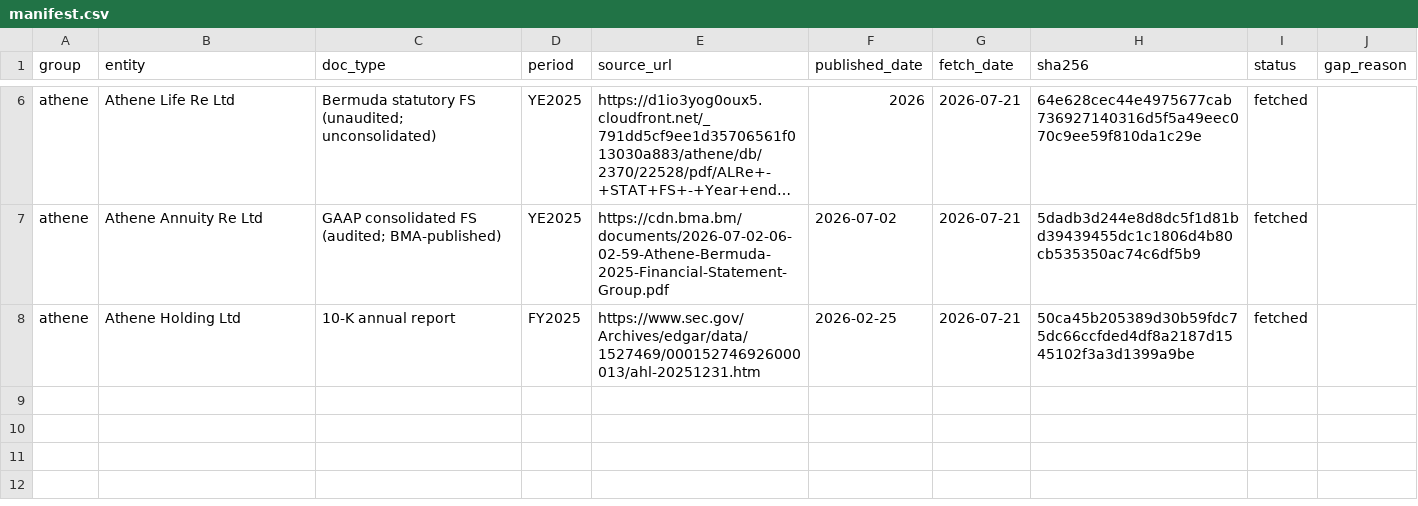
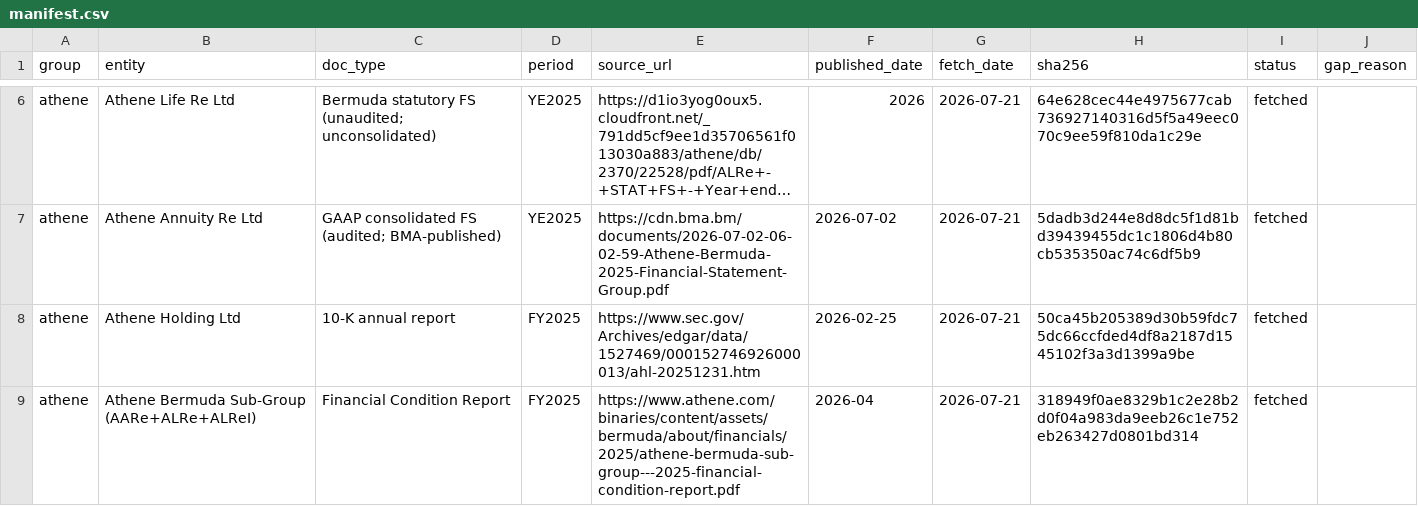
Before and after one commit to peakyragnar/credit, a CSV file: acquisition/manifest.csv, drawn as a sheet; only a part is shown, gaps mark what is left out; long unchanged cells end in ….

```diff
--- a/acquisition/manifest.csv
+++ b/acquisition/manifest.csv
@@ -8 +8,2 @@ athene,Athene Annuity Re Ltd,GAAP consolidated FS (audited; BMA-published),YE202
 athene,Athene Holding Ltd,10-K annual report,FY2025,https://www.sec.gov/Archives/edgar/data/1527469/000152746926000013/ahl-20251231.htm,2026-02-25,2026-07-21,50ca45b205389d30b59fdc75dc66ccfded4df8a2187d1545102f3a3d1399a9be,fetched,
+athene,Athene Bermuda Sub-Group (AARe+ALRe+ALReI),Financial Condition Report,FY2025,https://www.athene.com/binaries/content/assets/bermuda/about/financials/2025/athene-bermuda-sub-group---2025-financial-condition-report.pdf,2026-04,2026-07-21,318949f0ae8329b1c2e28b2d0f04a983da9eeb26c1e752eb263427d0801bd314,fetched,
```
Also changed, not shown: extract/athene/l0-claims.csv, 6 other files.
